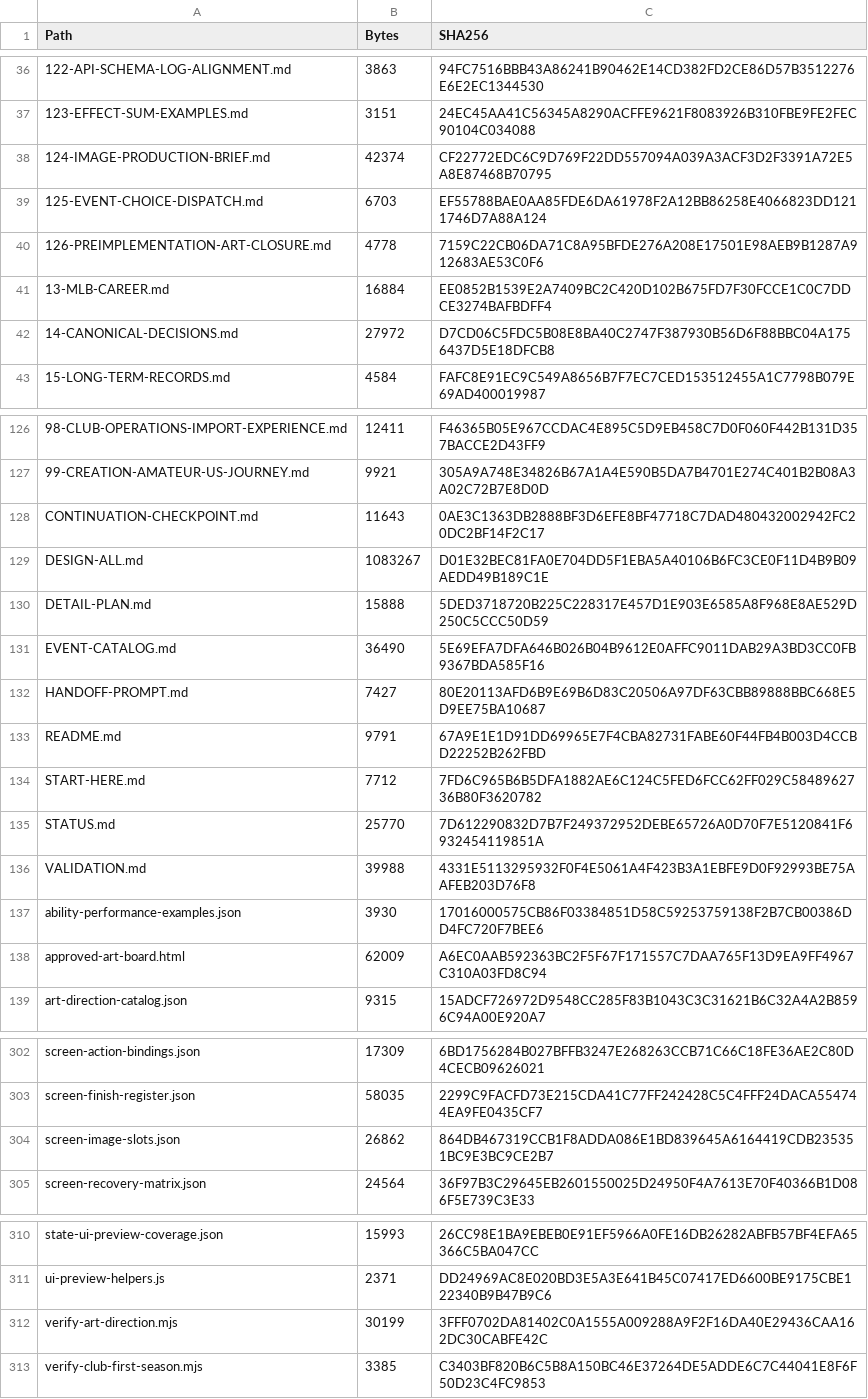
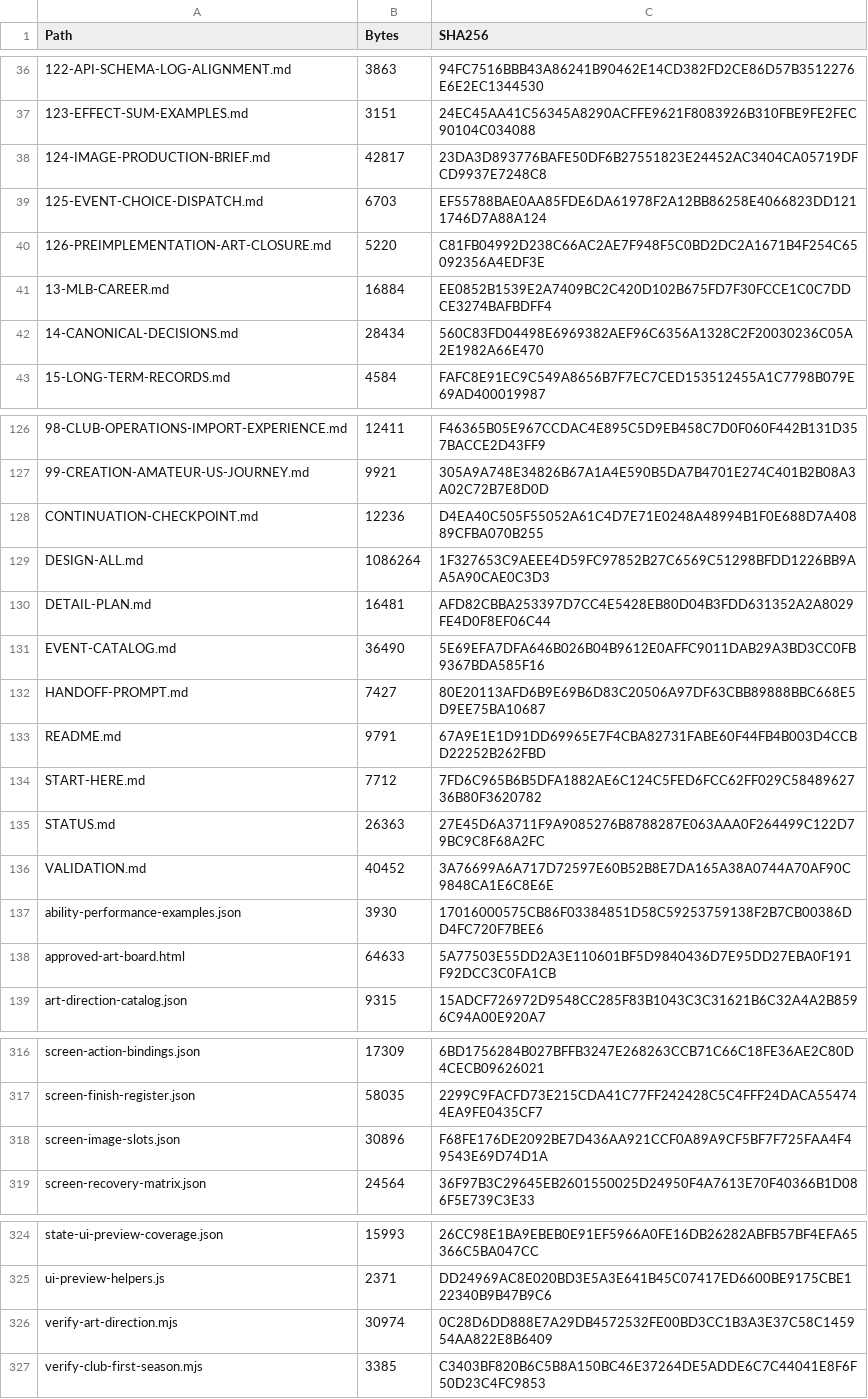
Before and after one commit to bossxor/baseball_Career, a CSV file: docs/design/MANIFEST-SHA256.csv, drawn as a sheet; only a part is shown, gaps mark what is left out; addresses are those after the commit; the diff covers the shown part only; the diff names each change by its address in the sheet, - before the commit and + after, or states it on an @@ line.

```diff
--- a/docs/design/MANIFEST-SHA256.csv
+++ b/docs/design/MANIFEST-SHA256.csv
-B38 (Bytes): 42374
+B38 (Bytes): 42817
-C38 (SHA256): CF22772EDC6C9D769F22DD557094A039A3ACF3D2F3391A72E5A8E87468B70795
+C38 (SHA256): 23DA3D893776BAFE50DF6B27551823E24452AC3404CA05719DFCD9937E7248C8
-B40 (Bytes): 4778
+B40 (Bytes): 5220
-C40 (SHA256): 7159C22CB06DA71C8A95BFDE276A208E17501E98AEB9B1287A912683AE53C0F6
+C40 (SHA256): C81FB04992D238C66AC2AE7F948F5C0BD2DC2A1671B4F254C65092356A4EDF3E
-B42 (Bytes): 27972
+B42 (Bytes): 28434
-C42 (SHA256): D7CD06C5FDC5B08E8BA40C2747F387930B56D6F88BBC04A1756437D5E18DFCB8
+C42 (SHA256): 560C83FD04498E6969382AEF96C6356A1328C2F20030236C05A2E1982A66E470
-B128 (Bytes): 11643
+B128 (Bytes): 12236
-C128 (SHA256): 0AE3C1363DB2888BF3D6EFE8BF47718C7DAD480432002942FC20DC2BF14F2C17
+C128 (SHA256): D4EA40C505F55052A61C4D7E71E0248A48994B1F0E688D7A40889CFBA070B255
-B129 (Bytes): 1083267
+B129 (Bytes): 1086264
-C129 (SHA256): D01E32BEC81FA0E704DD5F1EBA5A40106B6FC3CE0F11D4B9B09AEDD49B189C1E
+C129 (SHA256): 1F327653C9AEEE4D59FC97852B27C6569C51298BFDD1226BB9AA5A90CAE0C3D3
-B130 (Bytes): 15888
+B130 (Bytes): 16481
-C130 (SHA256): 5DED3718720B225C228317E457D1E903E6585A8F968E8AE529D250C5CCC50D59
+C130 (SHA256): AFD82CBBA253397D7CC4E5428EB80D04B3FDD631352A2A8029FE4D0F8EF06C44
-B135 (Bytes): 25770
+B135 (Bytes): 26363
-C135 (SHA256): 7D612290832D7B7F249372952DEBE65726A0D70F7E5120841F6932454119851A
+C135 (SHA256): 27E45D6A3711F9A9085276B8788287E063AAA0F264499C122D79BC9C8F68A2FC
-B136 (Bytes): 39988
+B136 (Bytes): 40452
-C136 (SHA256): 4331E5113295932F0F4E5061A4F423B3A1EBFE9D0F92993BE75AAFEB203D76F8
+C136 (SHA256): 3A76699A6A717D72597E60B52B8E7DA165A38A0744A70AF90C9848CA1E6C8E6E
-B138 (Bytes): 62009
+B138 (Bytes): 64633
-C138 (SHA256): A6EC0AAB592363BC2F5F67F171557C7DAA765F13D9EA9FF4967C310A03FD8C94
+C138 (SHA256): 5A77503E55DD2A3E110601BF5D9840436D7E95DD27EBA0F191F92DCC3C0FA1CB
-B318 (Bytes): 26862
+B318 (Bytes): 30896
-C318 (SHA256): 864DB467319CCB1F8ADDA086E1BD839645A6164419CDB235351BC9E3BC9CE2B7
+C318 (SHA256): F68FE176DE2092BE7D436AA921CCF0A89A9CF5BF7F725FAA4F49543E69D74D1A
-B326 (Bytes): 30199
+B326 (Bytes): 30974
-C326 (SHA256): 3FFF0702DA81402C0A1555A009288A9F2F16DA40E29436CAA162DC30CABFE42C
+C326 (SHA256): 0C28D6DD888E7A29DB4572532FE00BD3CC1B3A3E37C58C145954AA822E8B6409
```
Also changed, not shown: 14 added rows and 4 edited cells elsewhere in this file, 27 other files.
